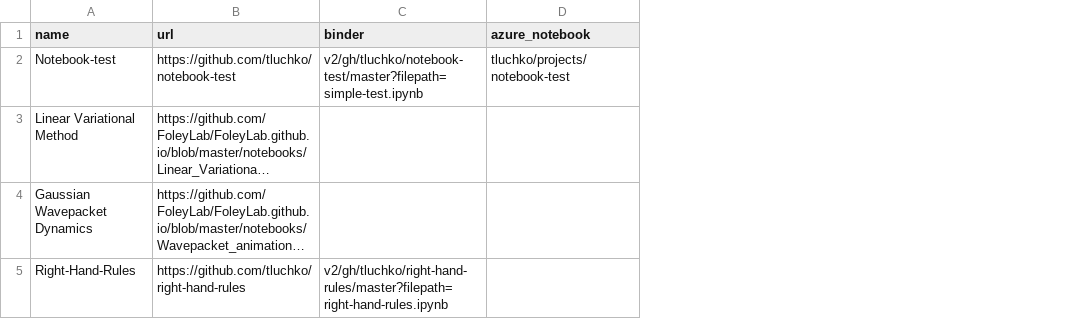
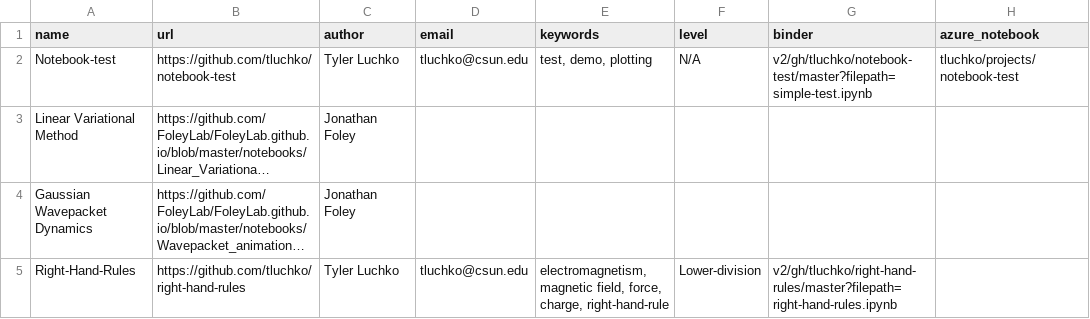
Before and after one commit to ESCIP/escip.github.io, a CSV file: _data/notebooks.csv, drawn as a sheet; only a part is shown; long unchanged cells end in …; the diff names each change by its address in the sheet, - before the commit and + after, or states it on an @@ line.

Commit message:
Added some more meta-data columns, adjusted table
* table now sorts and searches on all columns
* removed Azure column

```diff
--- a/_data/notebooks.csv
+++ b/_data/notebooks.csv
+column C (author), rows 2-5: Tyler Luchko | Jonathan Foley | Jonathan Foley | Tyler Luchko
+column D (email), rows 2-5: tluchko@csun.edu |  |  | tluchko@csun.edu
+column E (keywords), rows 2-5: test, demo, plotting |  |  | electromagnetism, magnetic field, force, charge, right-hand-rule
+column F (level), rows 2-5: N/A |  |  | Lower-division
```
Also changed, not shown: 2 other files.
